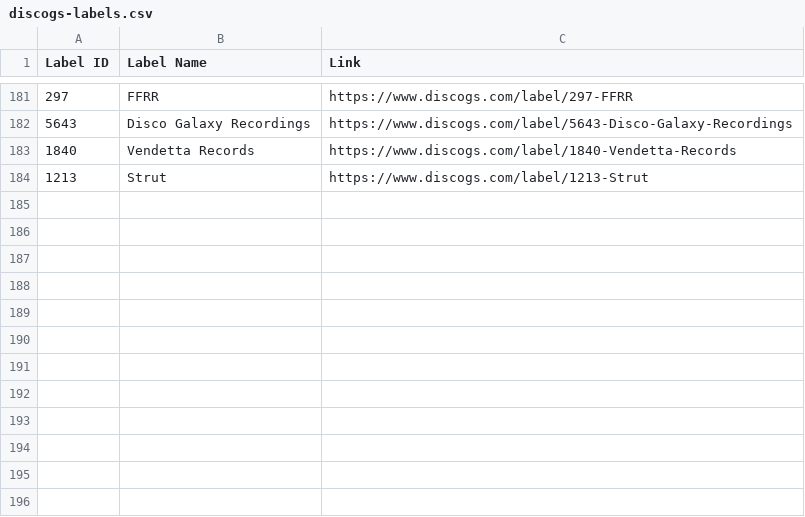
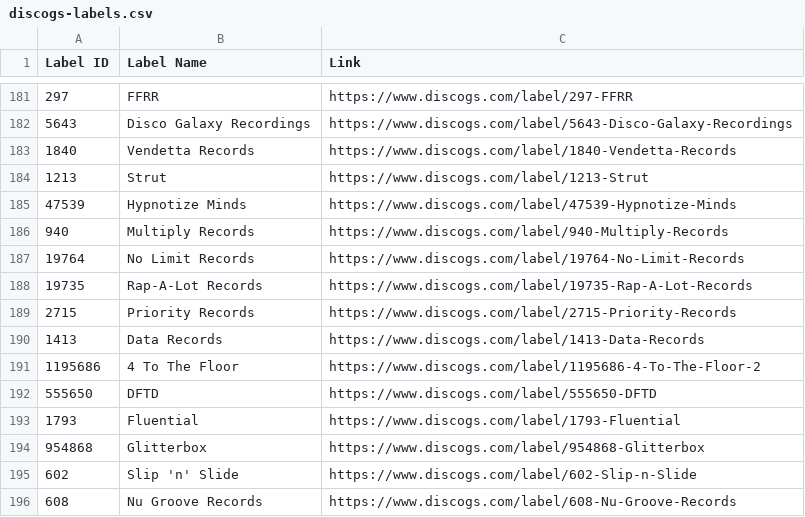
Before and after one commit to mirrorfm/data, a CSV file: discogs-labels.csv, drawn as a sheet; only a part is shown, gaps mark what is left out; the diff names each change by its address in the sheet, - before the commit and + after, or states it on an @@ line.

Commit message:
house + hip hop labels (#44)

```diff
--- a/discogs-labels.csv
+++ b/discogs-labels.csv
+row 185: 47539 | Hypnotize Minds | https://www.discogs.com/label/47539-Hypnotize-Minds
+row 186: 940 | Multiply Records | https://www.discogs.com/label/940-Multiply-Records
+row 187: 19764 | No Limit Records | https://www.discogs.com/label/19764-No-Limit-Records
+row 188: 19735 | Rap-A-Lot Records | https://www.discogs.com/label/19735-Rap-A-Lot-Records
+row 189: 2715 | Priority Records | https://www.discogs.com/label/2715-Priority-Records
+row 190: 1413 | Data Records | https://www.discogs.com/label/1413-Data-Records
+row 191: 1195686 | 4 To The Floor | https://www.discogs.com/label/1195686-4-To-The-Floor-2
+row 192: 555650 | DFTD | https://www.discogs.com/label/555650-DFTD
+row 193: 1793 | Fluential | https://www.discogs.com/label/1793-Fluential
+row 194: 954868 | Glitterbox | https://www.discogs.com/label/954868-Glitterbox
+row 195: 602 | Slip 'n' Slide | https://www.discogs.com/label/602-Slip-n-Slide
+row 196: 608 | Nu Groove Records | https://www.discogs.com/label/608-Nu-Groove-Records
```
